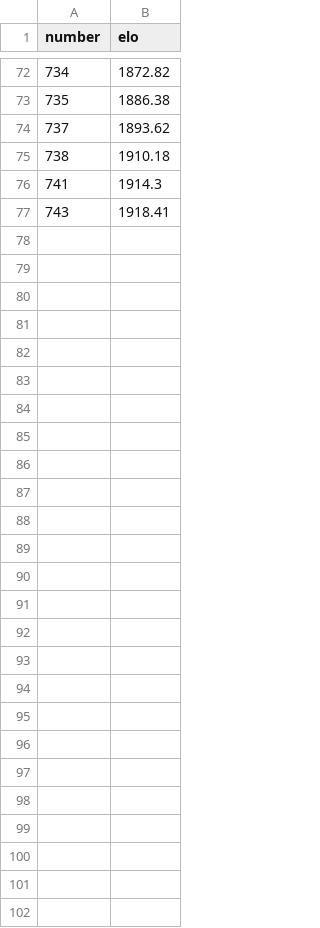
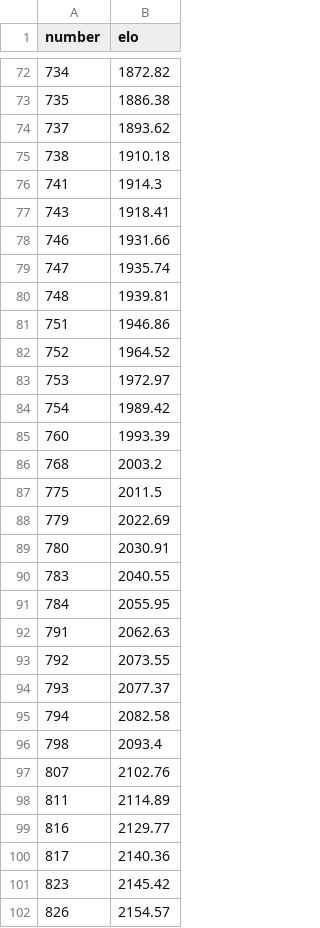
Before and after one commit to Joker2770/Z2I, a CSV file: elo_record/renju_15x15_strength.csv, drawn as a sheet; only a part is shown, gaps mark what is left out.

Commit message:
docs: update records :bookmark:

```diff
--- a/elo_record/renju_15x15_strength.csv
+++ b/elo_record/renju_15x15_strength.csv
@@ -77 +77,26 @@ number,elo
 743,1918.41
+746,1931.66
+747,1935.74
+748,1939.81
+751,1946.86
+752,1964.52
+753,1972.97
+754,1989.42
+760,1993.39
+768,2003.2
+775,2011.5
+779,2022.69
+780,2030.91
+783,2040.55
+784,2055.95
+791,2062.63
+792,2073.55
+793,2077.37
+794,2082.58
+798,2093.4
+807,2102.76
+811,2114.89
+816,2129.77
+817,2140.36
+823,2145.42
+826,2154.57
```
Also changed, not shown: elo_record/free-style_15x15_strength.csv, elo_record/standard_15x15_strength.csv.
